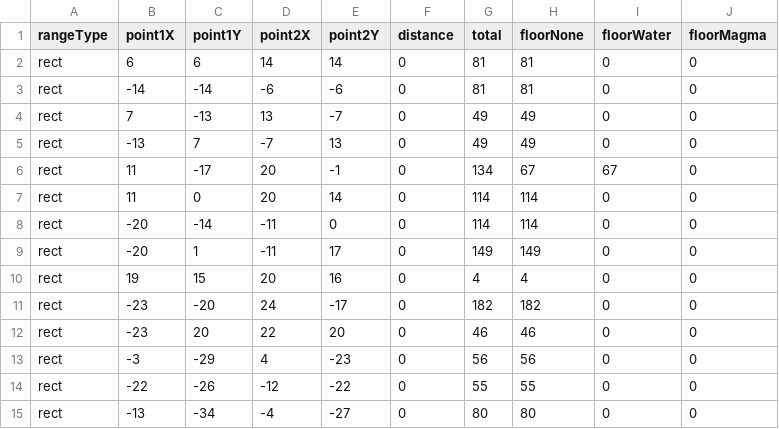
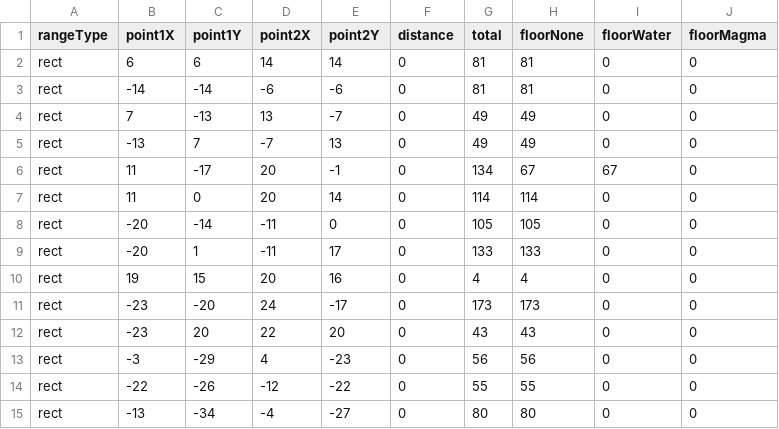
Before and after one commit to dko5ki23t/box_pusher, a CSV file: assets/texts/config_floor_in_block_distribution.csv, drawn as a sheet; only a part is shown.

```diff
--- a/assets/texts/config_floor_in_block_distribution.csv
+++ b/assets/texts/config_floor_in_block_distribution.csv
@@ -7,7 +7,7 @@ rect, 11, -17, 20, -1, 0,134,67,67,0
 rect, 11, 0, 20, 14, 0,114,114,0,0
-rect, -20, -14, -11, 0, 0,114,114,0,0
-rect, -20, 1, -11, 17, 0,149,149,0,0
+rect, -20, -14, -11, 0, 0,105,105,0,0
+rect, -20, 1, -11, 17, 0,133,133,0,0
 rect, 19, 15, 20, 16, 0,4,4,0,0
-rect, -23, -20, 24, -17, 0,182,182,0,0
-rect, -23, 20, 22, 20, 0,46,46,0,0
+rect, -23, -20, 24, -17, 0,173,173,0,0
+rect, -23, 20, 22, 20, 0,43,43,0,0
 rect, -3, -29, 4, -23, 0,56,56,0,0
```
Also changed, not shown: assets/texts/config_block_floor_distribution.csv, assets/texts/config_block_floor_map.csv, 4 other files.
